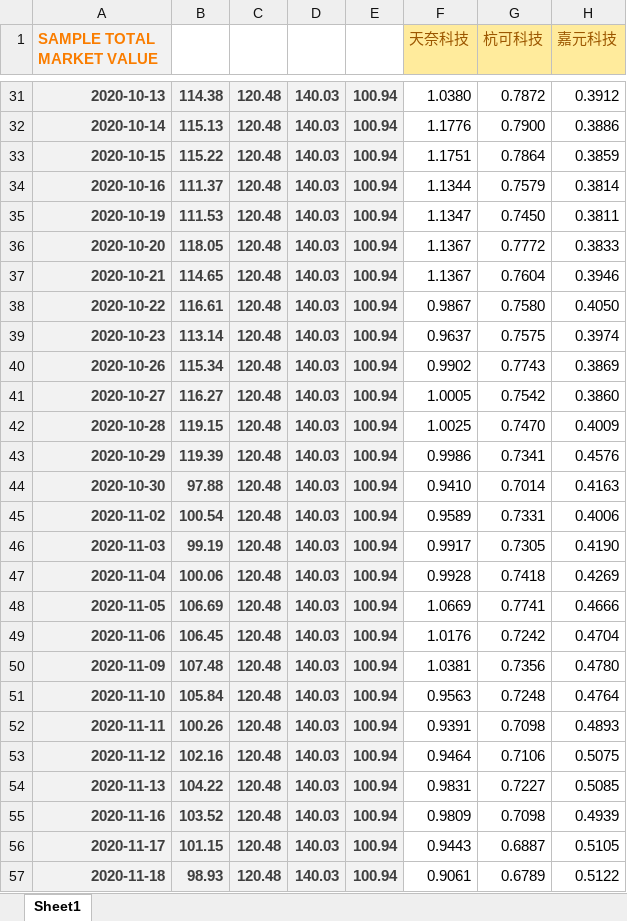
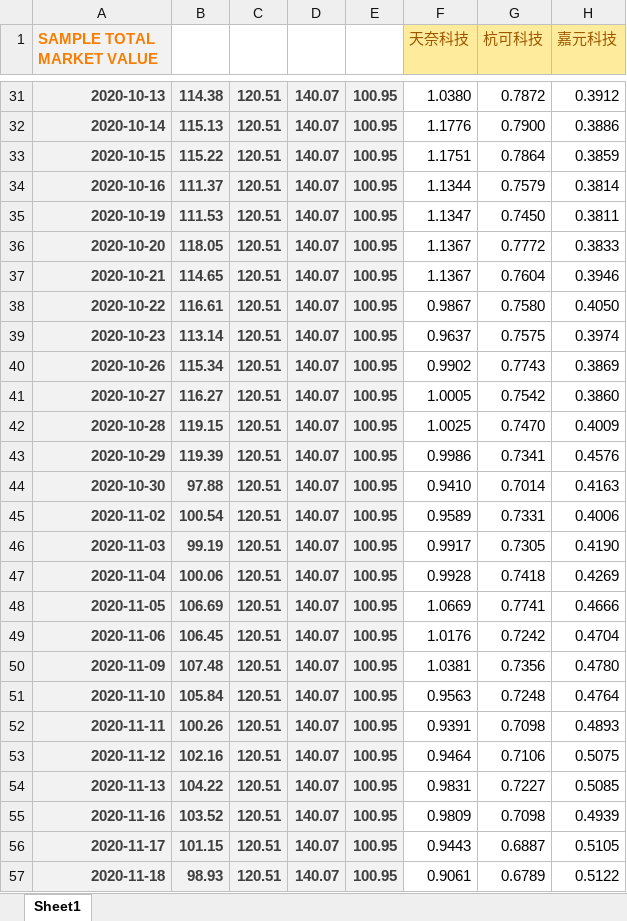
Before and after one commit to caoxuCarlos/caoxuCarlos.github.io, an Excel workbook: king_index/data/pe/新能源车/new_energy_vehicle.xlsx, sheet Sheet1, drawn as a sheet; only a part is shown, gaps mark what is left out; values as stored, in another font and other column widths than the file's, no borders; conditional formats not drawn; the diff covers the shown part only; the diff names each change by its address in the sheet, - before the commit and + after, or states it on an @@ line.

```diff
--- a/king_index/data/pe/新能源车/new_energy_vehicle.xlsx (sheet Sheet1)
+++ b/king_index/data/pe/新能源车/new_energy_vehicle.xlsx (sheet Sheet1)
-C31:C57: 120.48
+C31:C57: 120.51
-D31:D57: 140.03
+D31:D57: 140.07
-E31:E57: 100.94
+E31:E57: 100.95
```
Also changed, not shown: 2 added rows, 2 removed rows and 650 edited cells elsewhere in this sheet, formulas that keep their value, king_index/data/pe/半导体/semiconductor.xlsx, king_index/data/pe/国防军工/national_defense.xlsx, 26 other files.
